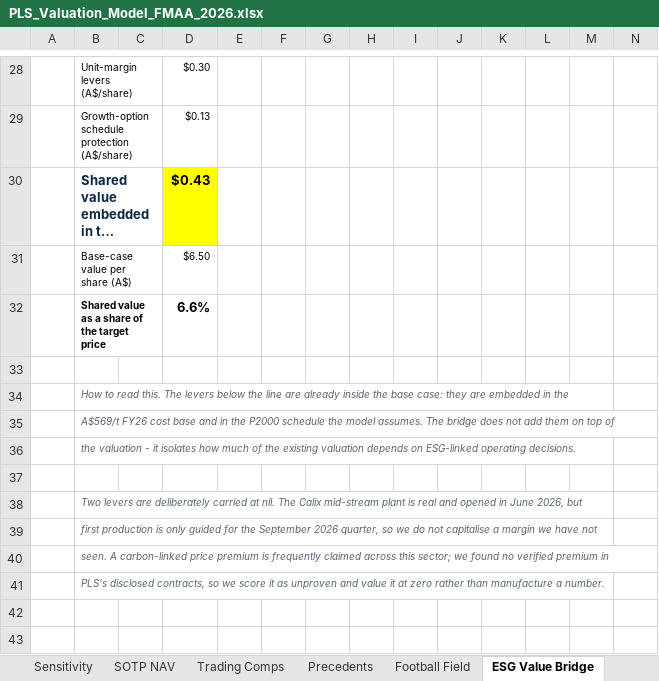
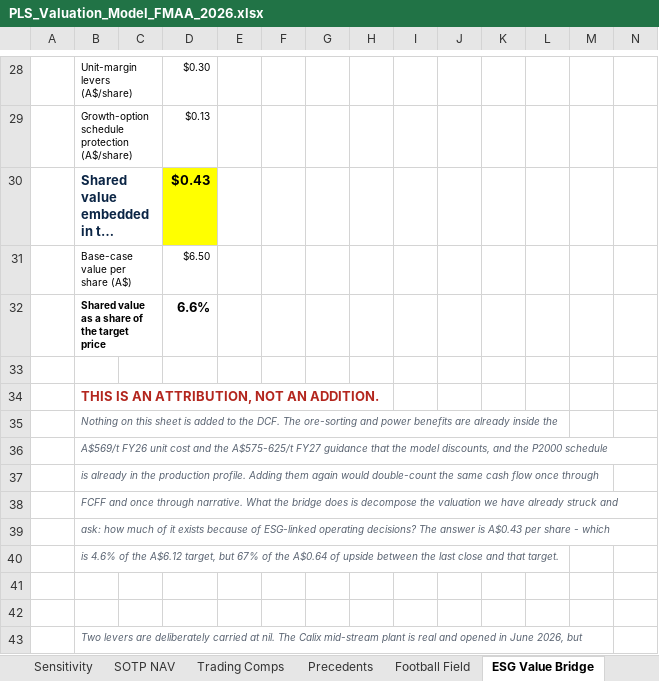
Before and after one commit to SportsSwap/for-claude, an Excel workbook: model/PLS_Valuation_Model_FMAA_2026.xlsx, sheet ESG Value Bridge, drawn as a sheet; only a part is shown, gaps mark what is left out; the shorter side is filled out with more unchanged rows; long unchanged cells end in …; values as stored, in another font and other column widths than the file's, no borders; rows hold the shown columns only; the diff names each change by its address in the sheet, - before the commit and + after, or states it on an @@ line.

```diff
--- a/model/PLS_Valuation_Model_FMAA_2026.xlsx (sheet ESG Value Bridge)
+++ b/model/PLS_Valuation_Model_FMAA_2026.xlsx (sheet ESG Value Bridge)
-B34: How to read this. The levers below the line are already inside the base case: they are embedded in the
+B34: THIS IS AN ATTRIBUTION, NOT AN ADDITION.
@@ B34 bold: off → on, italic: on → off, text colour: #5A6472 → #B3261E, text size: larger @@
-B35: A$569/t FY26 cost base and in the P2000 schedule the model assumes. The bridge does not add them on top of
+B35: Nothing on this sheet is added to the DCF. The ore-sorting and power benefits are already inside the
-B36: the valuation - it isolates how much of the existing valuation depends on ESG-linked operating decisions.
+B36: A$569/t FY26 unit cost and the A$575-625/t FY27 guidance that the model discounts, and the P2000 schedule
+row 37:  | is already in the production profile. Adding them again would double-count the same cash flow once through
+row 38:  | FCFF and once through narrative. What the bridge does is decompose the valuation we have already struck and
+row 39:  | ask: how much of it exists because of ESG-linked operating decisions? The answer is A$0.43 per share - which
+row 40:  | is 4.6% of the A$6.12 target, but 67% of the A$0.64 of upside between the last close and that target.
+row 41: (empty)
```
Also changed, not shown: sheet Returns, sheet Football Field, sheet Cover, other sheet tabs, 4 other files.
